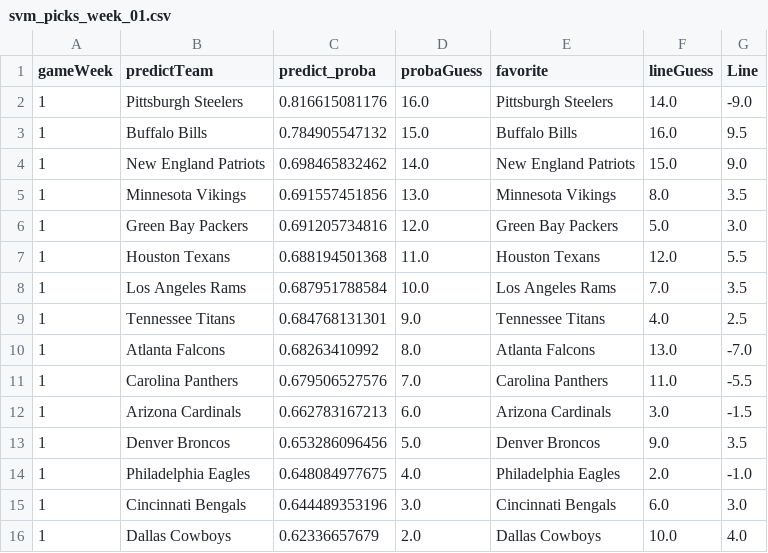
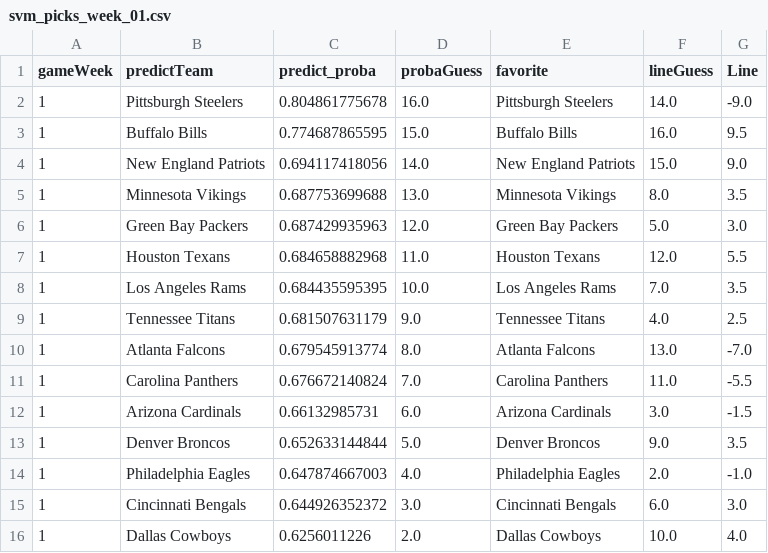
Before and after one commit to aabtzu/mlnfl, a CSV file: nfl/picks/svm_picks_week_01.csv, drawn as a sheet.

```diff
--- a/nfl/picks/svm_picks_week_01.csv
+++ b/nfl/picks/svm_picks_week_01.csv
@@ -1,16 +1,16 @@
 gameWeek,predictTeam,predict_proba,probaGuess,favorite,lineGuess,Line
-1,Pittsburgh Steelers,0.816615081176,16.0,Pittsburgh Steelers,14.0,-9.0
-1,Buffalo Bills,0.784905547132,15.0,Buffalo Bills,16.0,9.5
-1,New England Patriots,0.698465832462,14.0,New England Patriots,15.0,9.0
-1,Minnesota Vikings,0.691557451856,13.0,Minnesota Vikings,8.0,3.5
-1,Green Bay Packers,0.691205734816,12.0,Green Bay Packers,5.0,3.0
-1,Houston Texans,0.688194501368,11.0,Houston Texans,12.0,5.5
-1,Los Angeles Rams,0.687951788584,10.0,Los Angeles Rams,7.0,3.5
-1,Tennessee Titans,0.684768131301,9.0,Tennessee Titans,4.0,2.5
-1,Atlanta Falcons,0.68263410992,8.0,Atlanta Falcons,13.0,-7.0
-1,Carolina Panthers,0.679506527576,7.0,Carolina Panthers,11.0,-5.5
-1,Arizona Cardinals,0.662783167213,6.0,Arizona Cardinals,3.0,-1.5
-1,Denver Broncos,0.653286096456,5.0,Denver Broncos,9.0,3.5
-1,Philadelphia Eagles,0.648084977675,4.0,Philadelphia Eagles,2.0,-1.0
-1,Cincinnati Bengals,0.644489353196,3.0,Cincinnati Bengals,6.0,3.0
-1,Dallas Cowboys,0.62336657679,2.0,Dallas Cowboys,10.0,4.0
+1,Pittsburgh Steelers,0.804861775678,16.0,Pittsburgh Steelers,14.0,-9.0
+1,Buffalo Bills,0.774687865595,15.0,Buffalo Bills,16.0,9.5
+1,New England Patriots,0.694117418056,14.0,New England Patriots,15.0,9.0
+1,Minnesota Vikings,0.687753699688,13.0,Minnesota Vikings,8.0,3.5
+1,Green Bay Packers,0.687429935963,12.0,Green Bay Packers,5.0,3.0
+1,Houston Texans,0.684658882968,11.0,Houston Texans,12.0,5.5
+1,Los Angeles Rams,0.684435595395,10.0,Los Angeles Rams,7.0,3.5
+1,Tennessee Titans,0.681507631179,9.0,Tennessee Titans,4.0,2.5
+1,Atlanta Falcons,0.679545913774,8.0,Atlanta Falcons,13.0,-7.0
+1,Carolina Panthers,0.676672140824,7.0,Carolina Panthers,11.0,-5.5
+1,Arizona Cardinals,0.66132985731,6.0,Arizona Cardinals,3.0,-1.5
+1,Denver Broncos,0.652633144844,5.0,Denver Broncos,9.0,3.5
+1,Philadelphia Eagles,0.647874667003,4.0,Philadelphia Eagles,2.0,-1.0
+1,Cincinnati Bengals,0.644926352372,3.0,Cincinnati Bengals,6.0,3.0
+1,Dallas Cowboys,0.6256011226,2.0,Dallas Cowboys,10.0,4.0
```
Also changed, not shown: nfl/data/lines/nflAllLines.csv, nfl/picks/log_reg_2_picks_week_08.csv, 50 other files.
